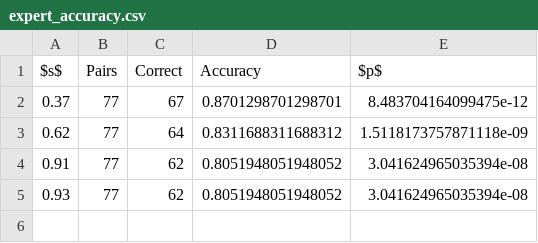
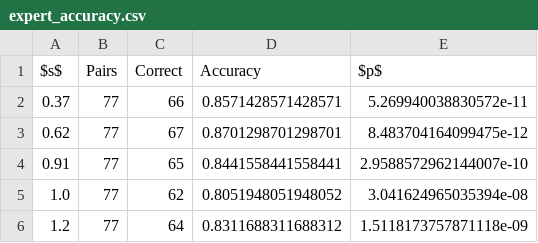
Before and after one commit to ItsSpicee/Validity-Weighted-Attenuation, a CSV file: results/expert_accuracy.csv, drawn as a sheet.

```diff
--- a/results/expert_accuracy.csv
+++ b/results/expert_accuracy.csv
@@ -1,5 +1,6 @@
 $s$,Pairs,Correct,Accuracy,$p$
-0.37,77,67,0.8701298701298701,8.483704164099475e-12
-0.62,77,64,0.8311688311688312,1.5118173757871118e-09
-0.91,77,62,0.8051948051948052,3.041624965035394e-08
-0.93,77,62,0.8051948051948052,3.041624965035394e-08
+0.37,77,66,0.8571428571428571,5.269940038830572e-11
+0.62,77,67,0.8701298701298701,8.483704164099475e-12
+0.91,77,65,0.8441558441558441,2.9588572962144007e-10
+1.0,77,62,0.8051948051948052,3.041624965035394e-08
+1.2,77,64,0.8311688311688312,1.5118173757871118e-09
```
Also changed, not shown: catboost_info/time_left.tsv, data/processed/prof_with_att_average.csv, 44 other files.
